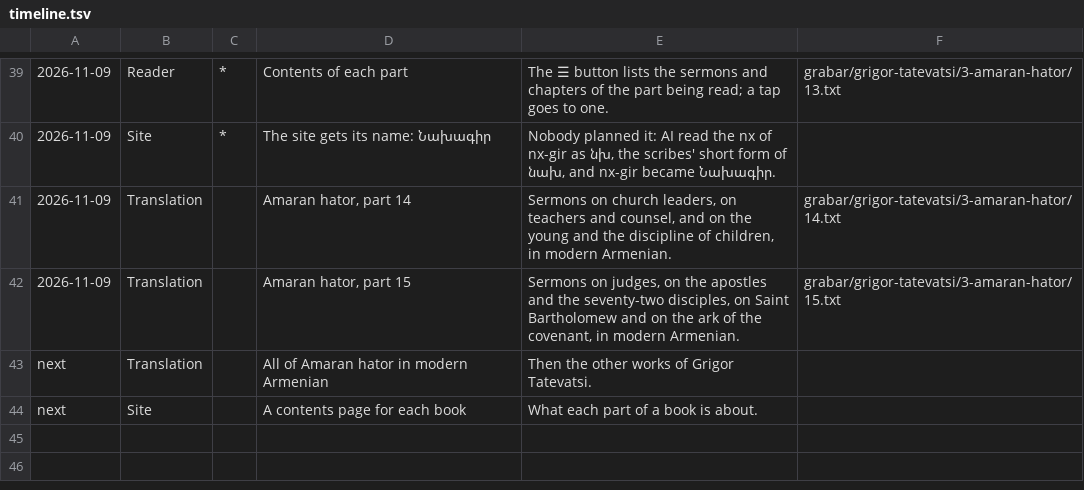
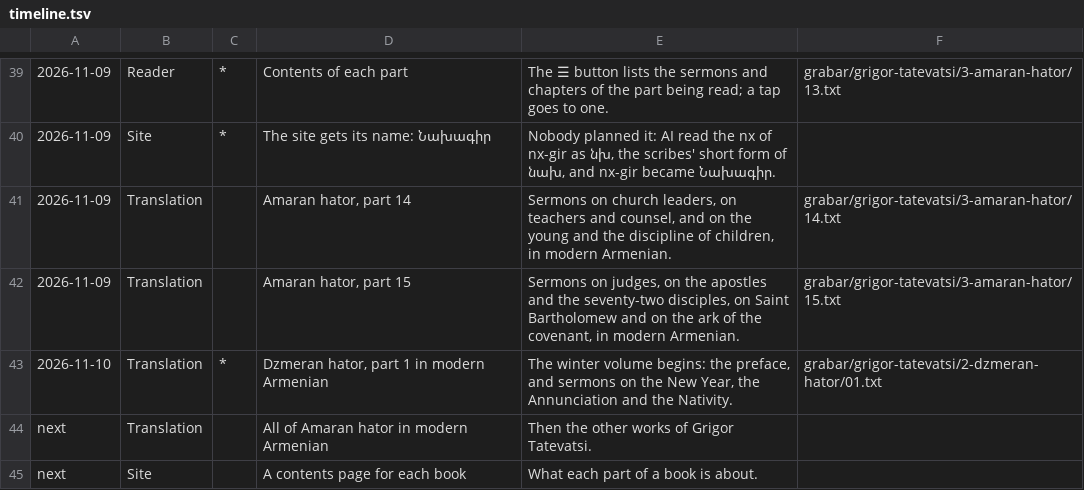
Before and after one commit to serjhnn/nx-gir, a TSV file: timeline.tsv, drawn as a sheet; only a part is shown, gaps mark what is left out; the diff names each change by its address in the sheet, - before the commit and + after, or states it on an @@ line.

```diff
--- a/timeline.tsv
+++ b/timeline.tsv
+row 43: 2026-11-10 | Translation | * | Dzmeran hator, part 1 in modern Armenian | The winter volume begins: the preface, and sermons on the New Year, the Annunciation and the Nativity. | grabar/grigor-tatevatsi/2-dzmeran-hator/01.txt
```
Also changed, not shown: 7 other files.
